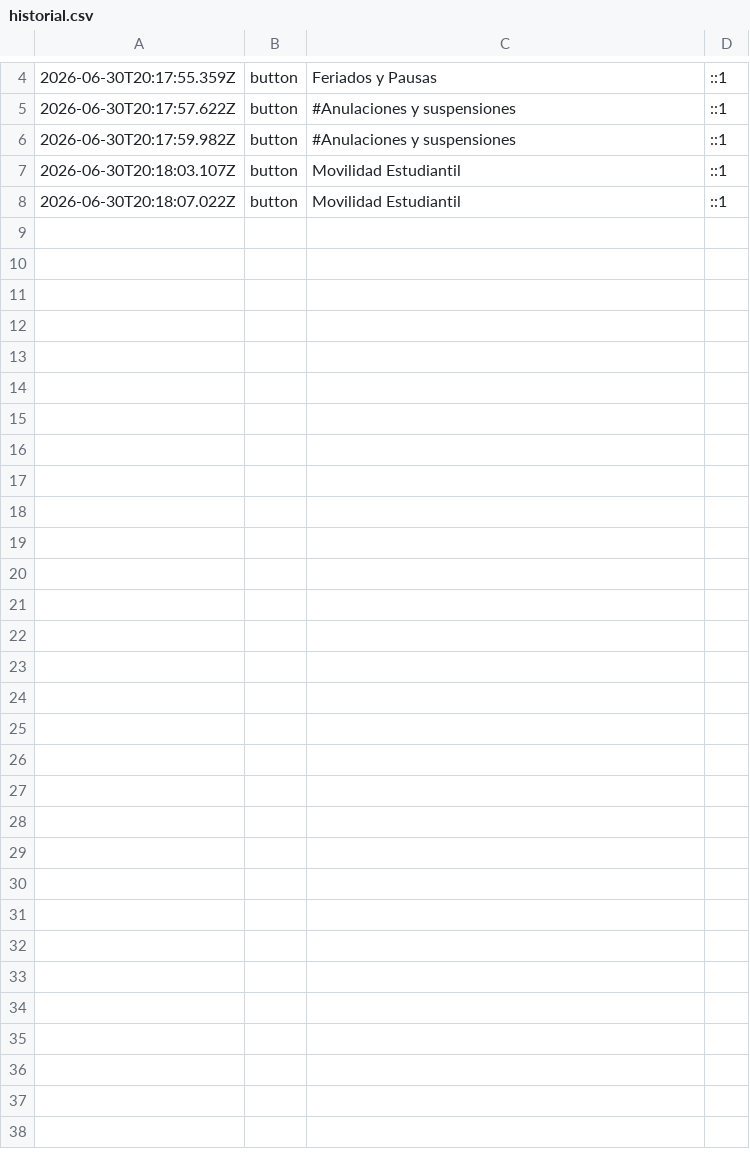
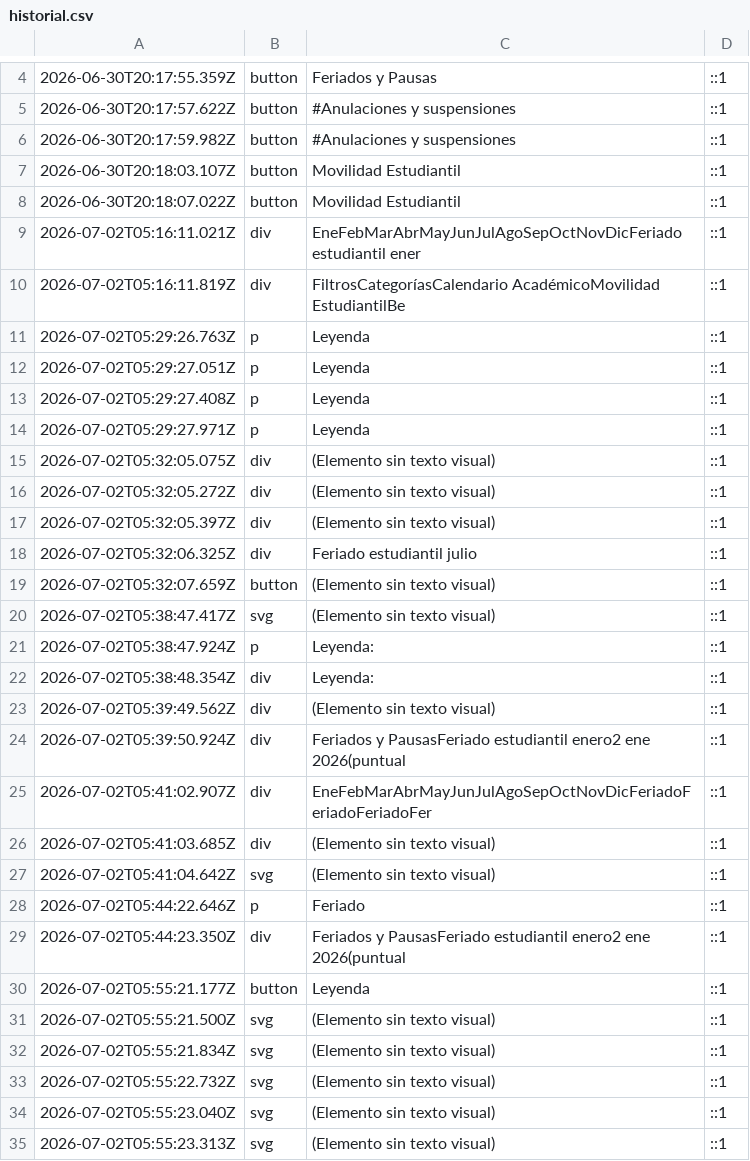
Before and after one commit to yamahadidas/grupo-3-construccion-de-software, a CSV file: grupo3-calendario/data/historial.csv, drawn as a sheet; only a part is shown, gaps mark what is left out.

```diff
--- a/grupo3-calendario/data/historial.csv
+++ b/grupo3-calendario/data/historial.csv
@@ -8 +8,28 @@
 2026-06-30T20:18:07.022Z,button,Movilidad Estudiantil,::1
+2026-07-02T05:16:11.021Z,div,EneFebMarAbrMayJunJulAgoSepOctNovDicFeriado estudiantil ener,::1
+2026-07-02T05:16:11.819Z,div,FiltrosCategoríasCalendario AcadémicoMovilidad EstudiantilBe,::1
+2026-07-02T05:29:26.763Z,p,Leyenda,::1
+2026-07-02T05:29:27.051Z,p,Leyenda,::1
+2026-07-02T05:29:27.408Z,p,Leyenda,::1
+2026-07-02T05:29:27.971Z,p,Leyenda,::1
+2026-07-02T05:32:05.075Z,div,(Elemento sin texto visual),::1
+2026-07-02T05:32:05.272Z,div,(Elemento sin texto visual),::1
+2026-07-02T05:32:05.397Z,div,(Elemento sin texto visual),::1
+2026-07-02T05:32:06.325Z,div,Feriado estudiantil julio,::1
+2026-07-02T05:32:07.659Z,button,(Elemento sin texto visual),::1
+2026-07-02T05:38:47.417Z,svg,(Elemento sin texto visual),::1
+2026-07-02T05:38:47.924Z,p,Leyenda:,::1
+2026-07-02T05:38:48.354Z,div,Leyenda:,::1
+2026-07-02T05:39:49.562Z,div,(Elemento sin texto visual),::1
+2026-07-02T05:39:50.924Z,div,Feriados y PausasFeriado estudiantil enero2 ene 2026(puntual,::1
+2026-07-02T05:41:02.907Z,div,EneFebMarAbrMayJunJulAgoSepOctNovDicFeriadoFeriadoFeriadoFer,::1
+2026-07-02T05:41:03.685Z,div,(Elemento sin texto visual),::1
+2026-07-02T05:41:04.642Z,svg,(Elemento sin texto visual),::1
+2026-07-02T05:44:22.646Z,p,Feriado,::1
+2026-07-02T05:44:23.350Z,div,Feriados y PausasFeriado estudiantil enero2 ene 2026(puntual,::1
+2026-07-02T05:55:21.177Z,button,Leyenda,::1
+2026-07-02T05:55:21.500Z,svg,(Elemento sin texto visual),::1
+2026-07-02T05:55:21.834Z,svg,(Elemento sin texto visual),::1
+2026-07-02T05:55:22.732Z,svg,(Elemento sin texto visual),::1
+2026-07-02T05:55:23.040Z,svg,(Elemento sin texto visual),::1
+2026-07-02T05:55:23.313Z,svg,(Elemento sin texto visual),::1
```
Also changed, not shown: 1 other file.
